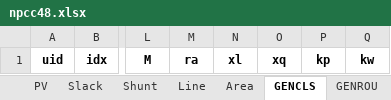
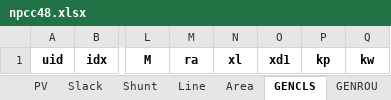
Before and after one commit to CURENT/andes, an Excel workbook: andes/cases/npcc/npcc48.xlsx, sheet GENCLS, drawn as a sheet; only a part is shown, gaps mark what is left out; values as stored, in another font and other column widths than the file's, no borders; the diff names each change by its address in the sheet, - before the commit and + after, or states it on an @@ line.

Commit message:
Changed GENCLS.xq to GENCLS.xd1. xq is now an `ExtService`.

```diff
--- a/andes/cases/npcc/npcc48.xlsx (sheet GENCLS)
+++ b/andes/cases/npcc/npcc48.xlsx (sheet GENCLS)
-O1: xq
+O1: xd1
```
Also changed, not shown: andes/cases/5bus/pjm5bus.xlsx, andes/cases/GBnetwork/GBnetwork.xlsx, 3 other files.
